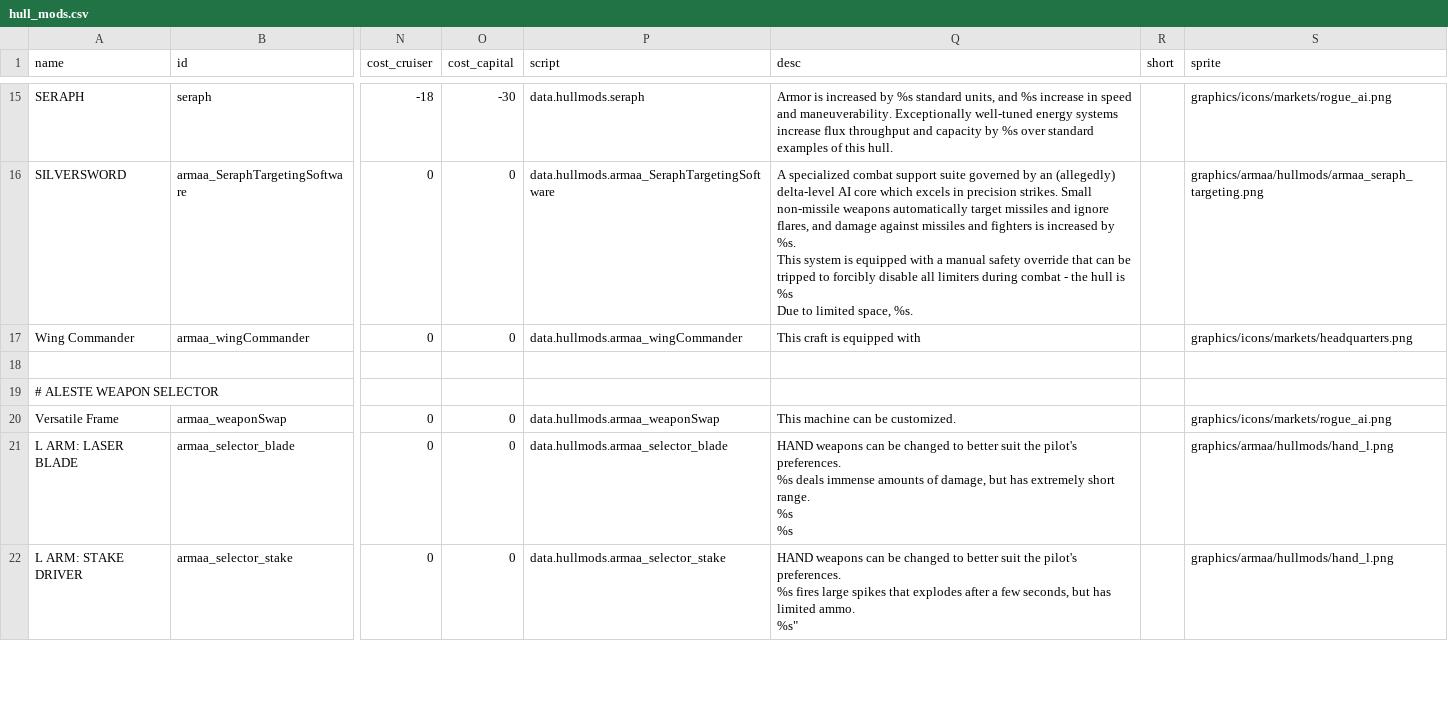
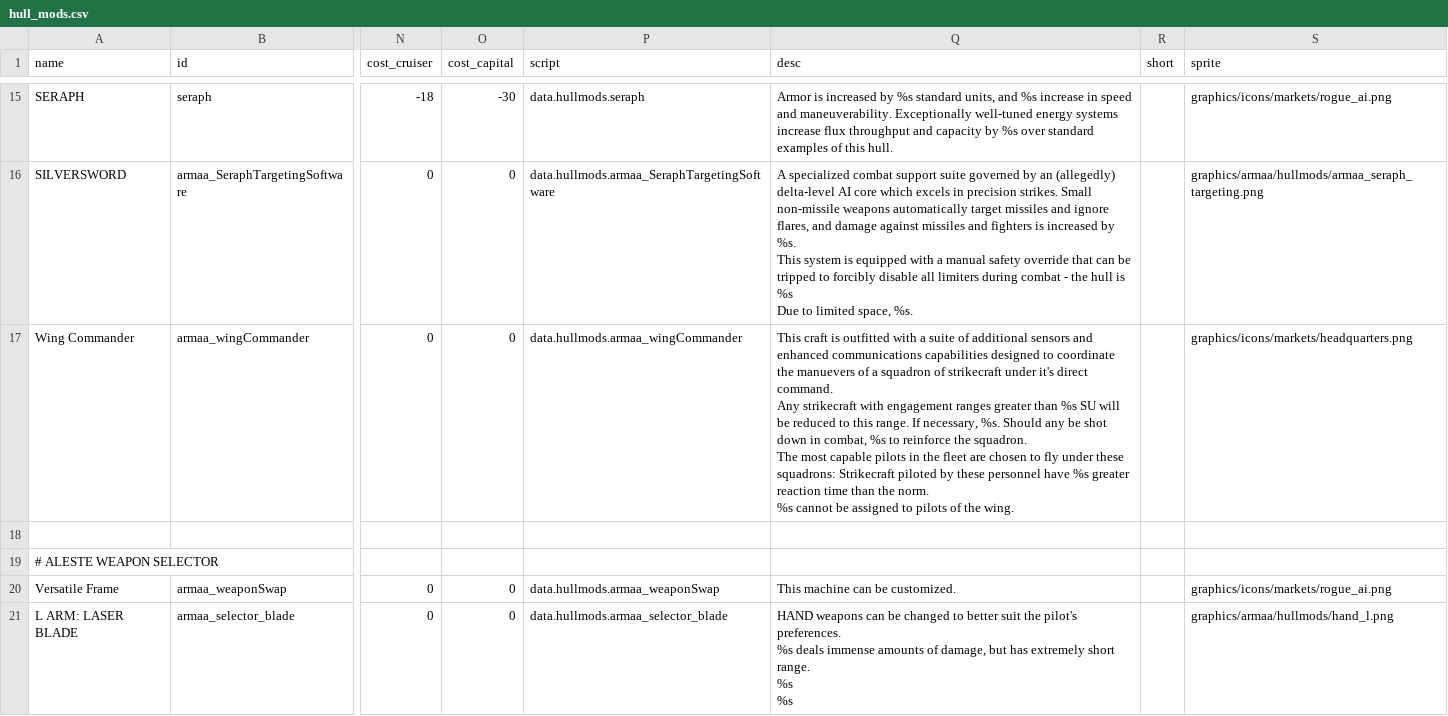
Before and after one commit to gomarz/SS-armaa, a CSV file: data/hullmods/hull_mods.csv, drawn as a sheet; only a part is shown, gaps mark what is left out; the shorter side is filled out with more unchanged rows; ↵ is a line break in a cell; the diff names each change by its address in the sheet, - before the commit and + after, or states it on an @@ line.

```diff
--- a/data/hullmods/hull_mods.csv
+++ b/data/hullmods/hull_mods.csv
-Q17 (desc): …craft is equipped with
+Q17 (desc): …craft is outfitted with a suite of additional sensors and enhanced communications capabilities designed to coordinate the manuevers of a squadron of strikecraft under it's direct command. ↵ Any strikecraft with engagement ranges greater than %s SU will be reduced to this range. If necessary, %s. Should any be shot down in combat, %s to reinforce the squadron. ↵ The most capable pilots in the fleet are chosen to fly under these squadrons: Strikecraft piloted by these personnel have %s greater reaction time than the norm. ↵ %s cannot be assigned to pilots of the wing.
```
Also changed, not shown: data/hulls/ship_data.csv, data/shipsystems/ship_systems.csv, 4 other files.
